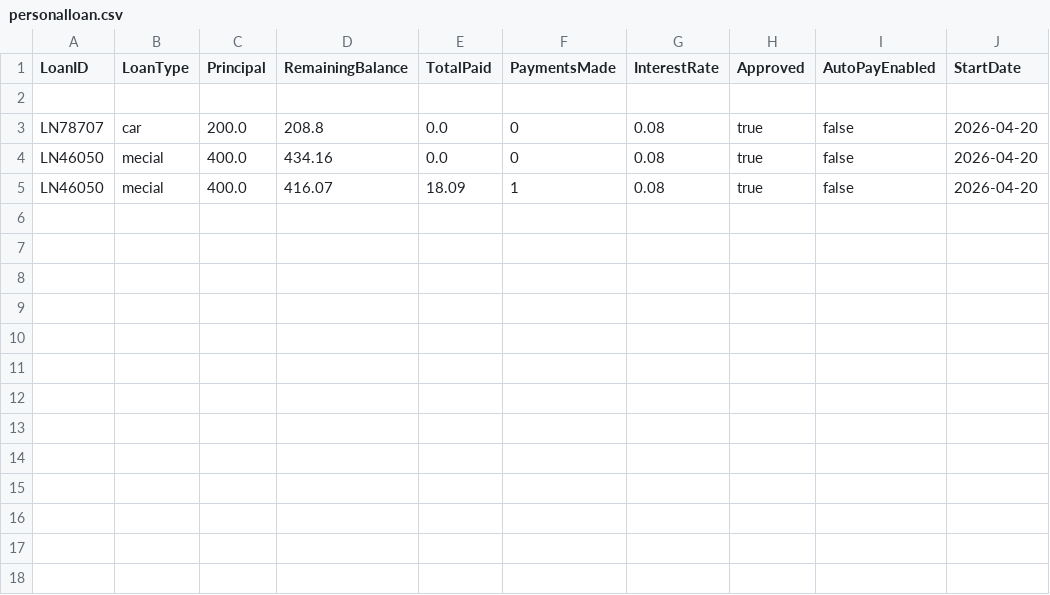
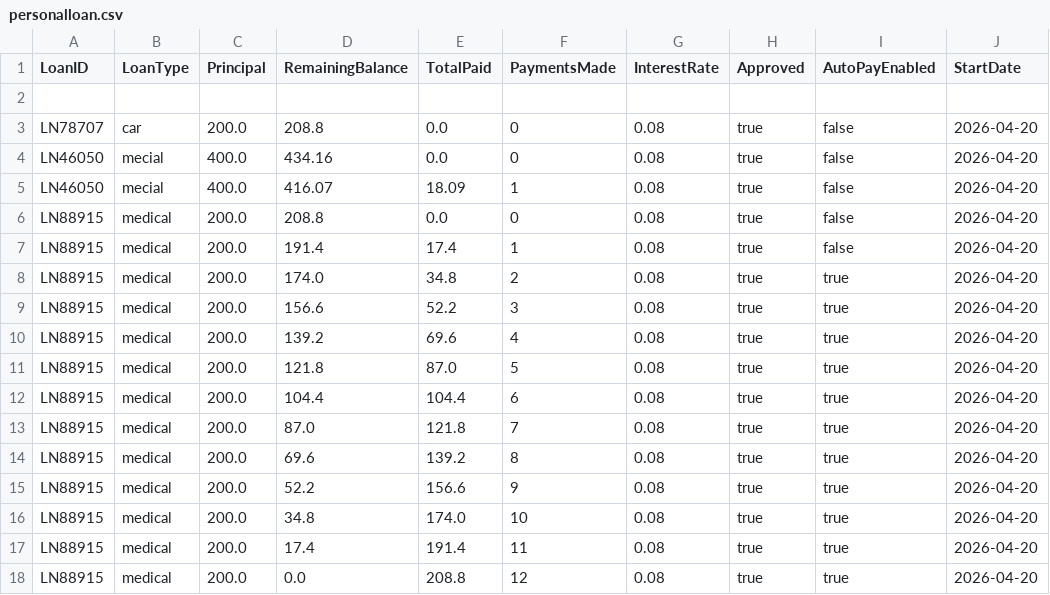
Before and after one commit to MustansarFarooq/bankproj-own-fork-, a CSV file: personalloan.csv, drawn as a sheet.

```diff
--- a/personalloan.csv
+++ b/personalloan.csv
@@ -5 +5,14 @@ LN46050,mecial,400.0,434.16,0.0,0,0.08,true,false,2026-04-20
 LN46050,mecial,400.0,416.07,18.09,1,0.08,true,false,2026-04-20
+LN88915,medical,200.0,208.8,0.0,0,0.08,true,false,2026-04-20
+LN88915,medical,200.0,191.4,17.4,1,0.08,true,false,2026-04-20
+LN88915,medical,200.0,174.0,34.8,2,0.08,true,true,2026-04-20
+LN88915,medical,200.0,156.6,52.2,3,0.08,true,true,2026-04-20
+LN88915,medical,200.0,139.2,69.6,4,0.08,true,true,2026-04-20
+LN88915,medical,200.0,121.8,87.0,5,0.08,true,true,2026-04-20
+LN88915,medical,200.0,104.4,104.4,6,0.08,true,true,2026-04-20
+LN88915,medical,200.0,87.0,121.8,7,0.08,true,true,2026-04-20
+LN88915,medical,200.0,69.6,139.2,8,0.08,true,true,2026-04-20
+LN88915,medical,200.0,52.2,156.6,9,0.08,true,true,2026-04-20
+LN88915,medical,200.0,34.8,174.0,10,0.08,true,true,2026-04-20
+LN88915,medical,200.0,17.4,191.4,11,0.08,true,true,2026-04-20
+LN88915,medical,200.0,0.0,208.8,12,0.08,true,true,2026-04-20
```
Also changed, not shown: bonds.csv, checking_accounts.csv, 10 other files.
